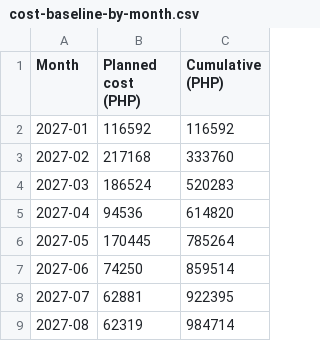
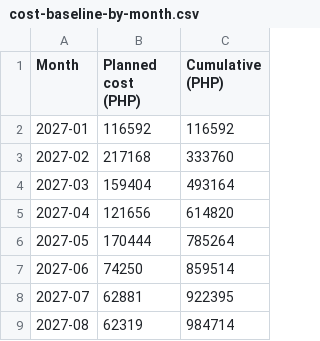
Before and after one commit to Thesis-Titans/littlesteps-docs, a CSV file: docs/academic/cit246/plan/data/cost-baseline-by-month.csv, drawn as a sheet.

Commit message:
docs(cit246): bump plan to v1.1, fix baseline CSV rounding, tidy title page (#94)
* docs(cit246): bump plan to v1.1, fix baseline CSV rounding, tidy title page

* docs(cit246): review pass on all sections, correct 2027 Easter holidays and monthly baseline

* docs(cit246): lay the WBS chart out left to right so it stays readable

* docs(cit246): replace Mermaid charts with A4 figures generated from the schedule data

* docs(cit246): read figure data from CSV files, enlarge network key, note Eid holidays

* docs(cit246): add a labelled simulation of client contact to Appendix A and B

* docs(cit246): reword Appendix A and B in a formal record style

* docs(cit246): record the October 2026 client contact in Appendix A and align the plan

* docs(cit246): name the instructor on the title page and request letter

* docs(cit246): remove the instructor email reference from the README

* docs(cit246): add the class section to the title page

* docs(cit246): trim the plan to fit 40 pages and show the cost of every work package in Section 8

* docs(cit246): add a portrait copy of the network figure for the Google Doc

```diff
--- a/docs/academic/cit246/plan/data/cost-baseline-by-month.csv
+++ b/docs/academic/cit246/plan/data/cost-baseline-by-month.csv
@@ -3,5 +3,5 @@ Month,Planned cost (PHP),Cumulative (PHP)
 2027-02,217168,333760
-2027-03,186524,520283
-2027-04,94536,614820
-2027-05,170445,785264
+2027-03,159404,493164
+2027-04,121656,614820
+2027-05,170444,785264
 2027-06,74250,859514
```
Also changed, not shown: 34 other files.
